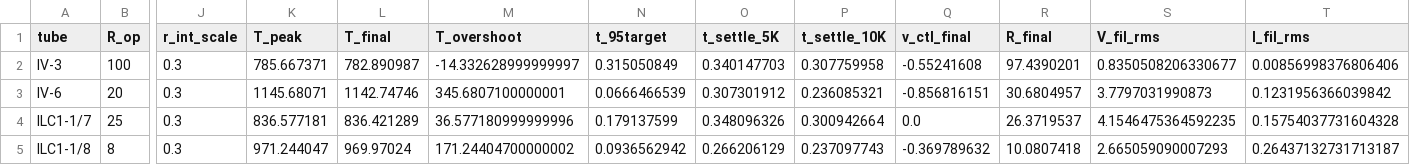
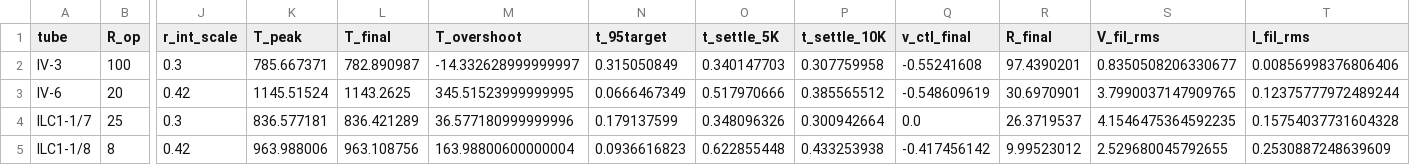
Before and after one commit to lewisbrown-uk/smps-design-tools, a CSV file: ngspice_examples/tubes_sweep.csv, drawn as a sheet; only a part is shown, gaps mark what is left out; the diff names each change by its address in the sheet, - before the commit and + after, or states it on an @@ line.

```diff
--- a/ngspice_examples/tubes_sweep.csv
+++ b/ngspice_examples/tubes_sweep.csv
-J3 (r_int_scale): 0.3
+J3 (r_int_scale): 0.42
-K3 (T_peak): 1145.68071
+K3 (T_peak): 1145.51524
-L3 (T_final): 1142.74746
+L3 (T_final): 1143.2625
-M3 (T_overshoot): 345.6807100000001
+M3 (T_overshoot): 345.51523999999995
-N3 (t_95target): 0.0666466539
+N3 (t_95target): 0.0666467349
-O3 (t_settle_5K): 0.307301912
+O3 (t_settle_5K): 0.517970666
-P3 (t_settle_10K): 0.236085321
+P3 (t_settle_10K): 0.385565512
-Q3 (v_ctl_final): -0.856816151
+Q3 (v_ctl_final): -0.548609619
-R3 (R_final): 30.6804957
+R3 (R_final): 30.6970901
-S3 (V_fil_rms): 3.7797031990873
+S3 (V_fil_rms): 3.7990037147909765
-T3 (I_fil_rms): 0.1231956366039842
+T3 (I_fil_rms): 0.12375777972489244
-J5 (r_int_scale): 0.3
+J5 (r_int_scale): 0.42
-K5 (T_peak): 971.244047
+K5 (T_peak): 963.988006
-L5 (T_final): 969.97024
+L5 (T_final): 963.108756
-M5 (T_overshoot): 171.24404700000002
+M5 (T_overshoot): 163.98800600000004
-N5 (t_95target): 0.0936562942
+N5 (t_95target): 0.0936616823
-O5 (t_settle_5K): 0.266206129
+O5 (t_settle_5K): 0.622855448
-P5 (t_settle_10K): 0.237097743
+P5 (t_settle_10K): 0.433253938
-Q5 (v_ctl_final): -0.369789632
+Q5 (v_ctl_final): -0.417456142
-R5 (R_final): 10.0807418
+R5 (R_final): 9.99523012
-S5 (V_fil_rms): 2.665059090007293
+S5 (V_fil_rms): 2.529680045792655
-T5 (I_fil_rms): 0.26437132731713187
+T5 (I_fil_rms): 0.2530887248639609
```
Also changed, not shown: 2 other files.
